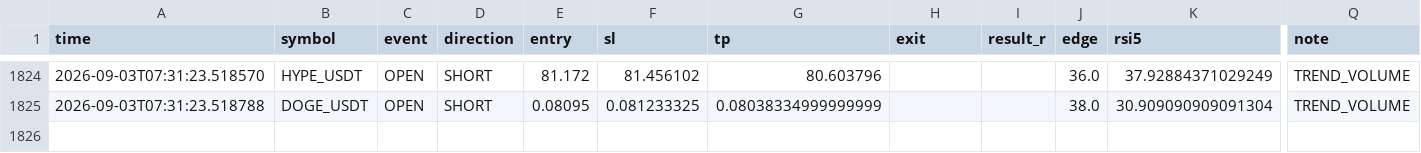
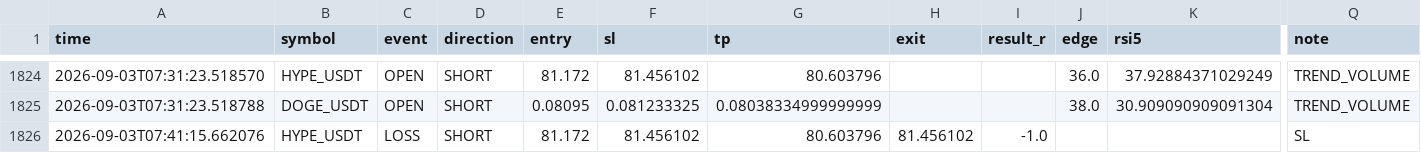
Before and after one commit to Sho-Sho122/mexc-monitor, a CSV file: strategy_trend_volume.csv, drawn as a sheet; only a part is shown, gaps mark what is left out; rows hold the shown columns only; the diff names each change by its address in the sheet, - before the commit and + after, or states it on an @@ line.

```diff
--- a/strategy_trend_volume.csv
+++ b/strategy_trend_volume.csv
+row 1826: 2026-09-03T07:41:15.662076 | HYPE_USDT | LOSS | SHORT | 81.172 | 81.456102 | 80.603796 | 81.456102 | -1.0 |  |  | SL
```
Also changed, not shown: strategy_high_edge.csv, 9 other files.
